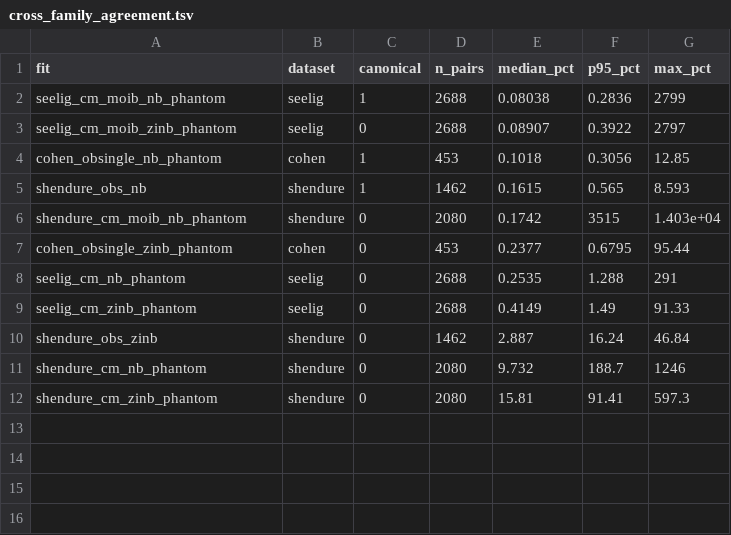
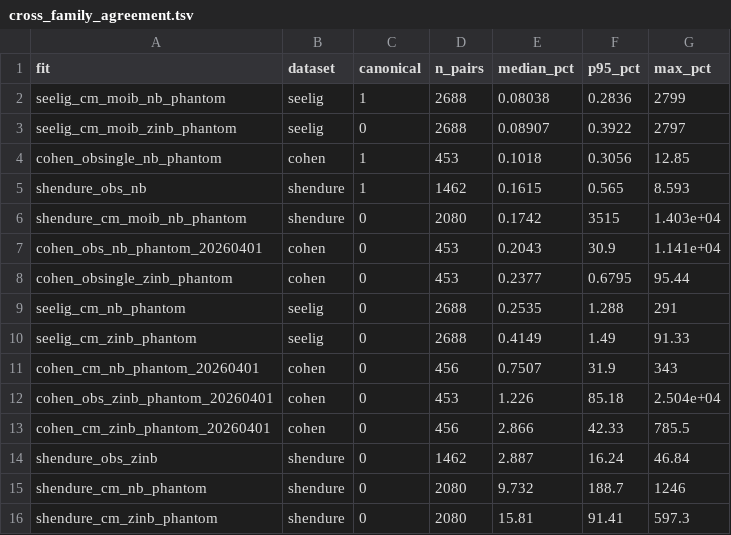
Before and after one commit to Reilly-Lab-Yale/scMPRAforge, a TSV file: analyses/model_selection/output/cross_family_agreement.tsv, drawn as a sheet; the diff names each change by its address in the sheet, - before the commit and + after, or states it on an @@ line.

```diff
--- a/analyses/model_selection/output/cross_family_agreement.tsv
+++ b/analyses/model_selection/output/cross_family_agreement.tsv
+row 7: cohen_obs_nb_phantom_20260401 | cohen | 0 | 453 | 0.2043 | 30.9 | 1.141e+04
+row 11: cohen_cm_nb_phantom_20260401 | cohen | 0 | 456 | 0.7507 | 31.9 | 343
+row 12: cohen_obs_zinb_phantom_20260401 | cohen | 0 | 453 | 1.226 | 85.18 | 2.504e+04
+row 13: cohen_cm_zinb_phantom_20260401 | cohen | 0 | 456 | 2.866 | 42.33 | 785.5
```
Also changed, not shown: 5 other files.
